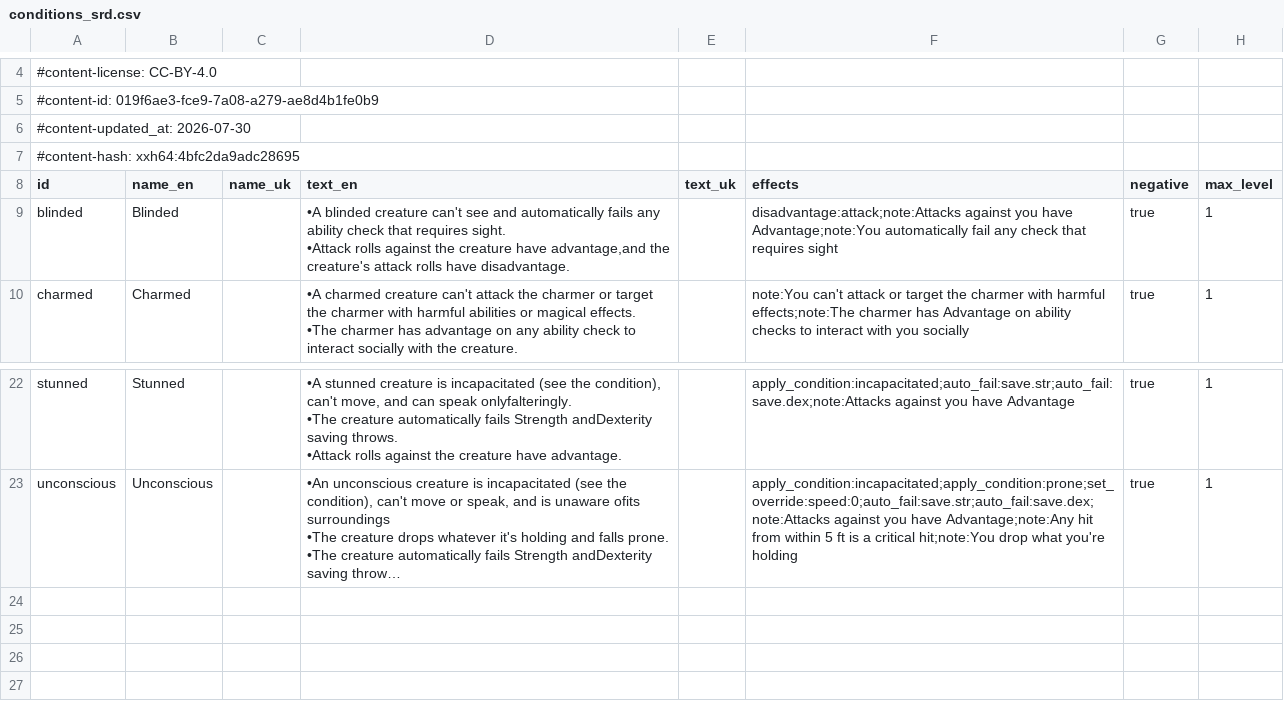
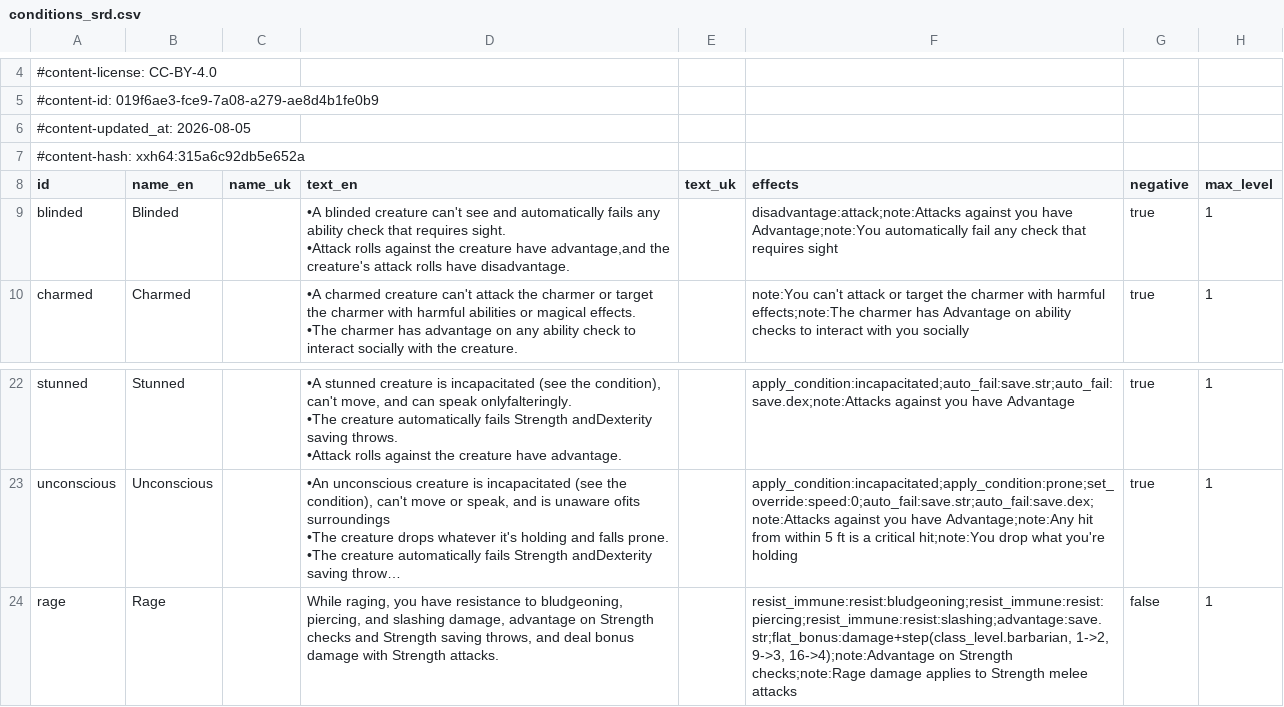
Before and after one commit to itsdarklikehell/charnik-content-srd, a CSV file: srd-2014/conditions_srd.csv, drawn as a sheet; only a part is shown, gaps mark what is left out; long unchanged cells end in …; the diff names each change by its address in the sheet, - before the commit and + after, or states it on an @@ line.

```diff
--- a/srd-2014/conditions_srd.csv
+++ b/srd-2014/conditions_srd.csv
-A6 (id): #content-updated_at: 2026-07-30
+A6 (id): #content-updated_at: 2026-08-05
-A7 (id): #content-hash: xxh64:4bfc2da9adc28695
+A7 (id): #content-hash: xxh64:315a6c92db5e652a
+row 24: rage | Rage |  | While raging, you have resistance to bludgeoning, piercing, and slashing damage, advantage on Strength checks and Strength saving throws, and deal bonus damage with Strength attacks. |  | resist_immune:resist:bludgeoning;resist_immune:resist:piercing;resist_immune:resist:slashing;advantage:save.str;flat_bonus:damage+step(class_level.barbarian, 1->2, 9->3, 16->4);note:Advantage on Strength checks;note:Rage damage applies to Strength melee attacks | false | 1
```
Also changed, not shown: srd-2014/effects_srd.csv, srd-2014/resource_options_srd.csv, 3 other files.
